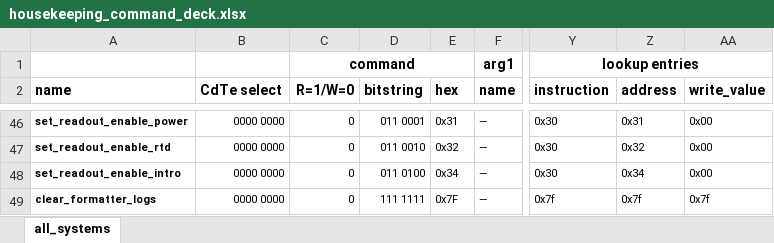
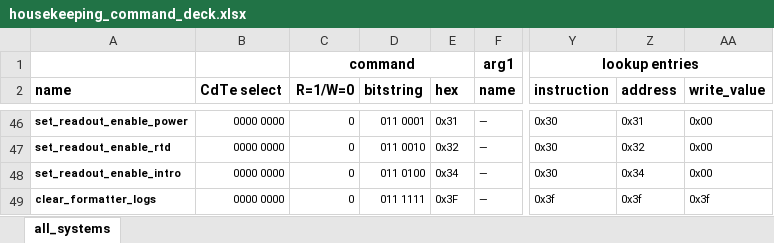
Before and after one commit to foxsi/foxsi4-commands, an Excel workbook: commands/housekeeping/housekeeping_command_deck.xlsx, sheet all_systems, drawn as a sheet; only a part is shown, gaps mark what is left out; values as stored, in another font and other column widths than the file's, no borders; the diff names each change by its address in the sheet, - before the commit and + after, or states it on an @@ line.

Commit message:
changing housekeeping > clear_formatter_logs raw command value

```diff
--- a/commands/housekeeping/housekeeping_command_deck.xlsx (sheet all_systems)
+++ b/commands/housekeeping/housekeeping_command_deck.xlsx (sheet all_systems)
-D49 (bitstring): 111 1111
+D49 (bitstring): 011 1111
-E49 (hex): 0x7F
+E49 (hex): 0x3F
-Y49 (instruction): 0x7f
+Y49 (instruction): 0x3f
-Z49 (address): 0x7f
+Z49 (address): 0x3f
-AA49 (write_value): 0x7f
+AA49 (write_value): 0x3f
```
Also changed, not shown: 1 other file.
